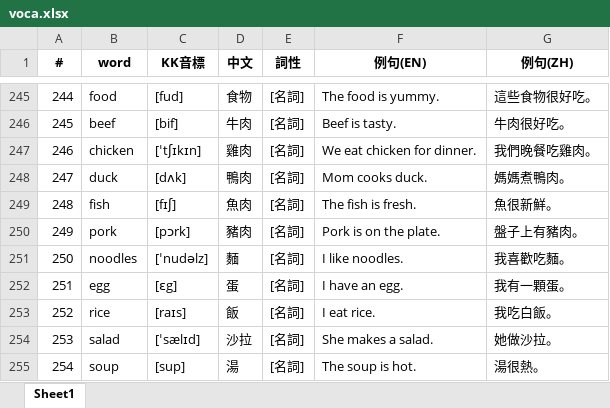
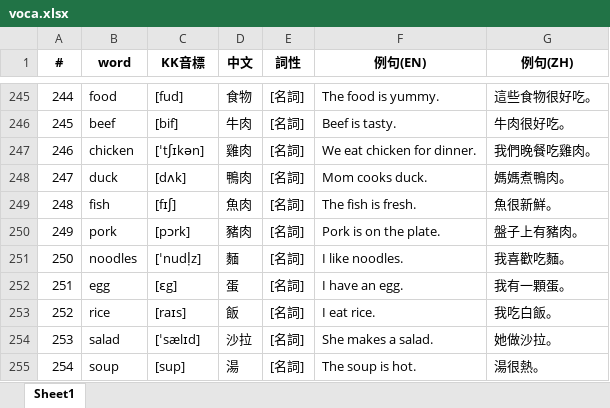
Before and after one commit to bwm0822/study, an Excel workbook: doc/voca.xlsx, sheet Sheet1, drawn as a sheet; only a part is shown, gaps mark what is left out; values as stored, in another font and other column widths than the file's, no borders; the diff names each change by its address in the sheet, - before the commit and + after, or states it on an @@ line.

```diff
--- a/doc/voca.xlsx (sheet Sheet1)
+++ b/doc/voca.xlsx (sheet Sheet1)
-C247 (KK音標): [ˈtʃɪkɪn]
+C247 (KK音標): [ˈtʃɪkən]
-C251 (KK音標): [ˈnudəlz]
+C251 (KK音標): [ˈnudḷz]
```
Also changed, not shown: 1 other file.
